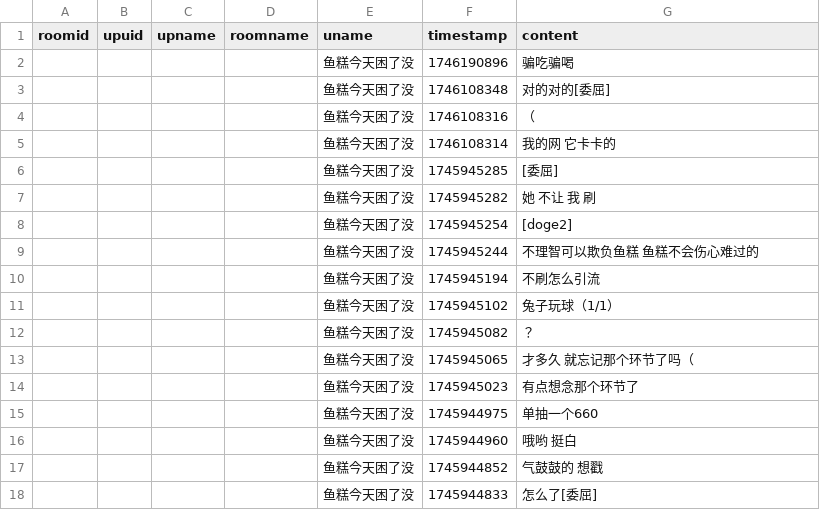
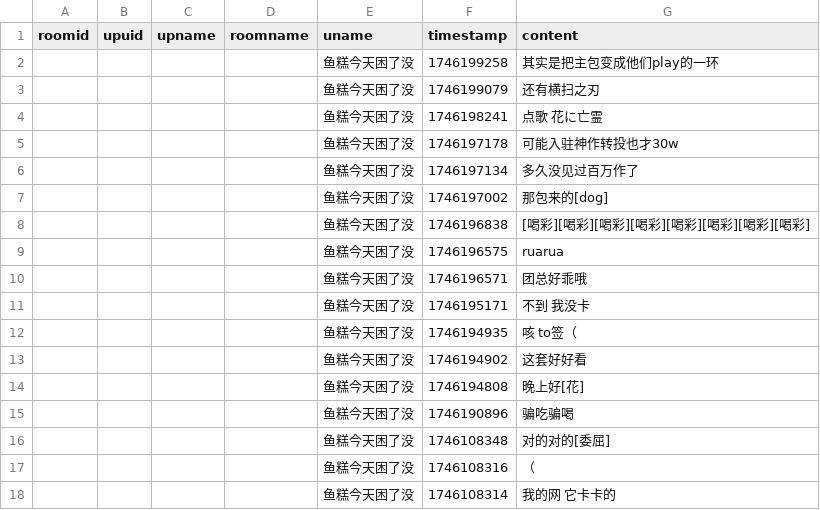
Before and after one commit to YurenHao0426/MuxianSexualRepressionHistory, a CSV file: livedanmu.csv, drawn as a sheet; only a part is shown; the shorter side is filled out with more unchanged rows.

```diff
--- a/livedanmu.csv
+++ b/livedanmu.csv
@@ -1,2 +1,15 @@
 roomid,upuid,upname,roomname,uname,timestamp,content
+"","","","","鱼糕今天困了没",1746199258,"其实是把主包变成他们play的一环"
+"","","","","鱼糕今天困了没",1746199079,"还有横扫之刃"
+"","","","","鱼糕今天困了没",1746198241,"点歌 花に亡霊"
+"","","","","鱼糕今天困了没",1746197178,"可能入驻神作转投也才30w"
+"","","","","鱼糕今天困了没",1746197134,"多久没见过百万作了"
+"","","","","鱼糕今天困了没",1746197002,"那包来的[dog]"
+"","","","","鱼糕今天困了没",1746196838,"[喝彩][喝彩][喝彩][喝彩][喝彩][喝彩][喝彩][喝彩]"
+"","","","","鱼糕今天困了没",1746196575,"ruarua"
+"","","","","鱼糕今天困了没",1746196571,"团总好乖哦"
+"","","","","鱼糕今天困了没",1746195171,"不到 我没卡"
+"","","","","鱼糕今天困了没",1746194935,"咳 to签（"
+"","","","","鱼糕今天困了没",1746194902,"这套好好看"
+"","","","","鱼糕今天困了没",1746194808,"晚上好[花]"
 "","","","","鱼糕今天困了没",1746190896,"骗吃骗喝"
```
